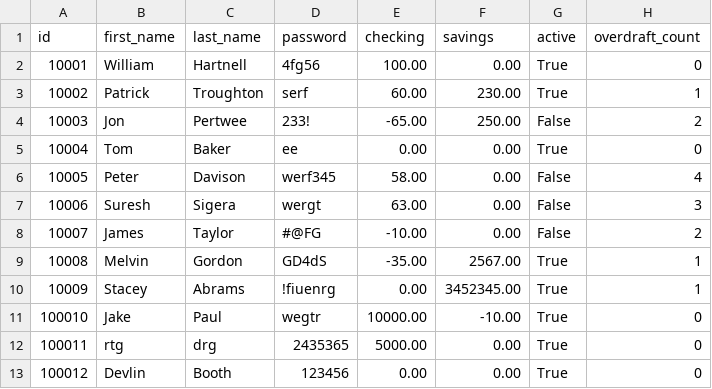
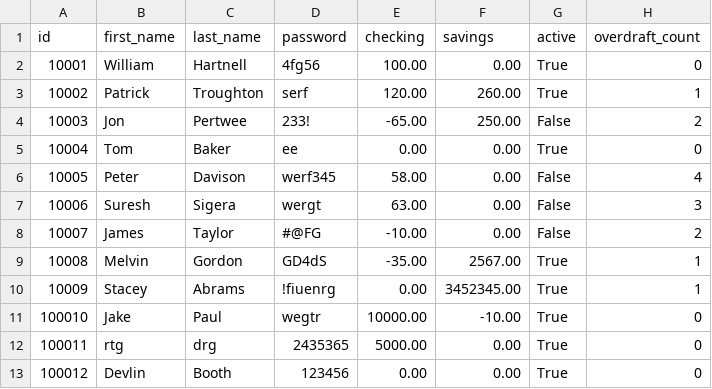
Before and after one commit to rree999aaam-ux/bank-project, a CSV file: Pybank.csv, drawn as a sheet.

Commit message:
Update README.md and latest changes in code/data

```diff
--- a/Pybank.csv
+++ b/Pybank.csv
@@ -2,3 +2,3 @@ id,first_name,last_name,password,checking,savings,active,overdraft_count
 10001,William,Hartnell,4fg56,100.00,0.00,True,0
-10002,Patrick,Troughton,serf,60.00,230.00,True,1
+10002,Patrick,Troughton,serf,120.00,260.00,True,1
 10003,Jon,Pertwee,233!,-65.00,250.00,False,2
```
Also changed, not shown: 3 other files.
